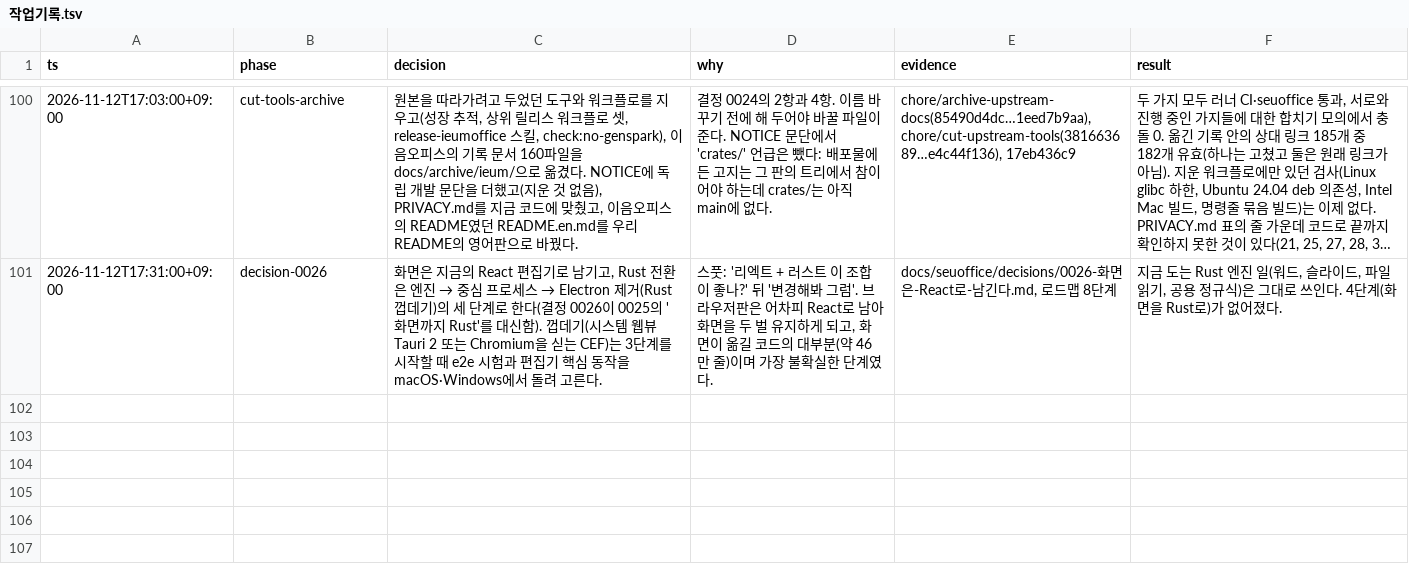
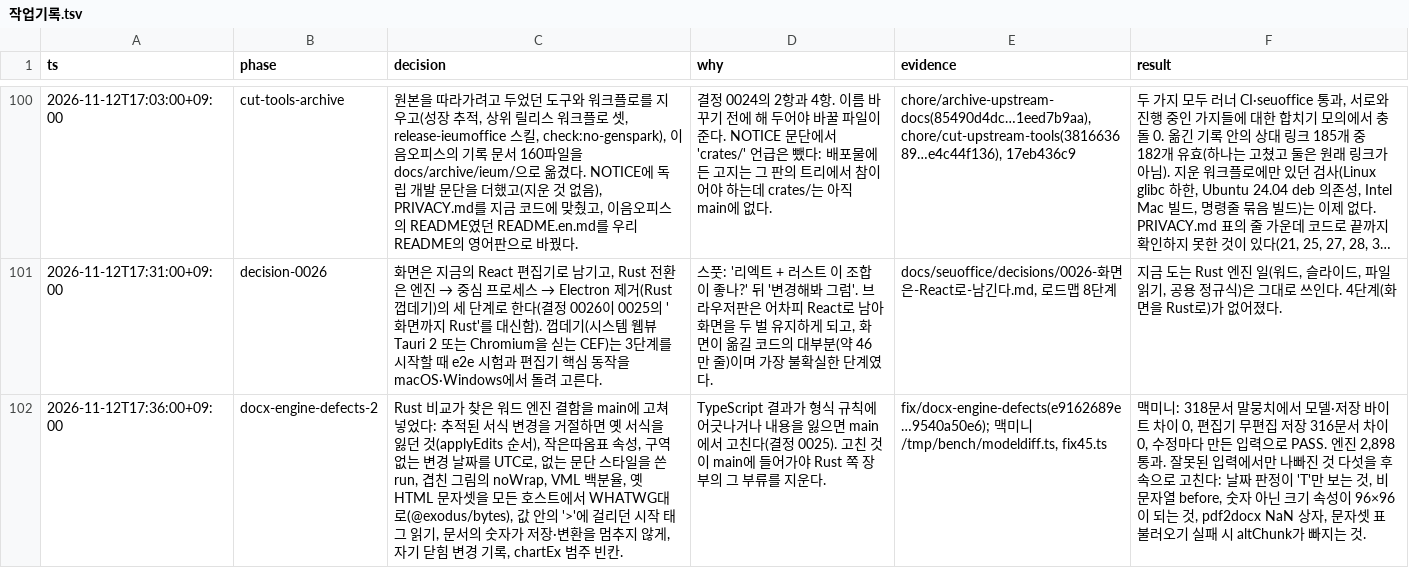
Before and after one commit to SeuPut0705/seuoffice, a TSV file: docs/seuoffice/작업기록.tsv, drawn as a sheet; only a part is shown, gaps mark what is left out; long unchanged cells end in …; the diff names each change by its address in the sheet, - before the commit and + after, or states it on an @@ line.

Commit message:
docs(seuoffice): record the word engine defect fixes

```diff
--- a/docs/seuoffice/작업기록.tsv
+++ b/docs/seuoffice/작업기록.tsv
+row 102: 2026-11-12T17:36:00+09:00 | docx-engine-defects-2 | Rust 비교가 찾은 워드 엔진 결함을 main에 고쳐 넣었다: 추적된 서식 변경을 거절하면 옛 서식을 잃던 것(applyEdits 순서), 작은따옴표 속성, 구역 없는 변경 날짜를 UTC로, 없는 문단 스타일을 쓴 run, 겹친 그림의 noWrap, VML 백분율, 옛 HTML 문자셋을 모든 호스트에서 WHATWG대로(@exodus/bytes), 값 안의 '>'에 걸리던 시작 태그 읽기, 문서의 숫자가 저장·변환을 멈추지 않게, 자기 닫힘 변경 기록, chartEx 범주 빈칸. | TypeScript 결과가 형식 규칙에 어긋나거나 내용을 잃으면 main에서 고친다(결정 0025). 고친 것이 main에 들어가야 Rust 쪽 장부의 그 부류를 지운다. | fix/docx-engine-defects(e9162689e…9540a50e6); 맥미니 /tmp/bench/modeldiff.ts, fix45.ts | 맥미니: 318문서 말뭉치에서 모델·저장 바이트 차이 0, 편집기 무편집 저장 316문서 차이 0, 수정마다 만든 입력으로 PASS. 엔진 2,898 통과. 잘못된 입력에서만 나빠진 것 다섯을 후속으로 고친다: 날짜 판정이 'T'만 보는 것, 비문자열 before, 숫자 아닌 크기 속성이 96×96이 되는 것, pdf2docx NaN 상자, 문자셋 표 불러오기 실패 시 altChunk가 빠지는 것.
```
